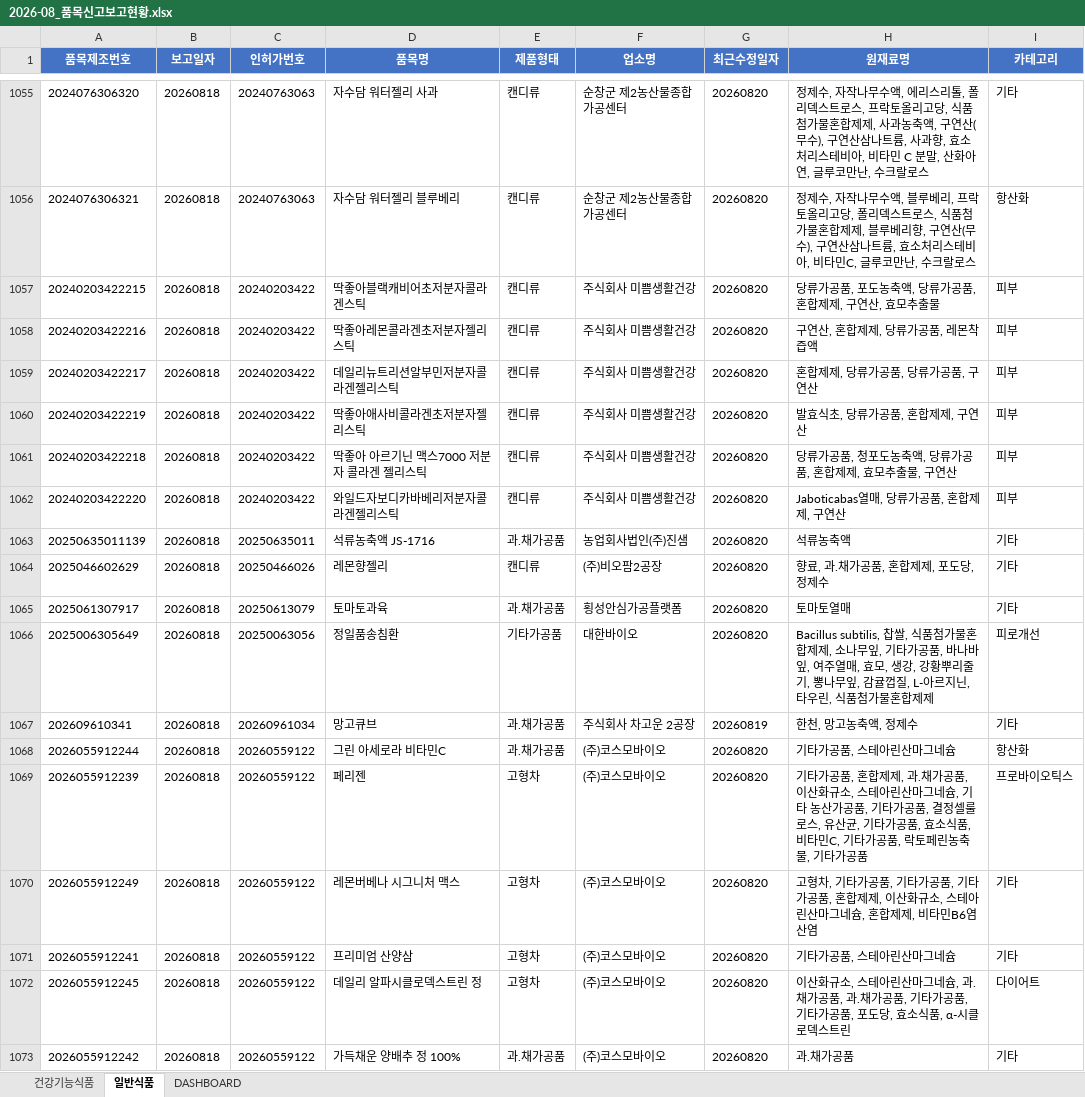
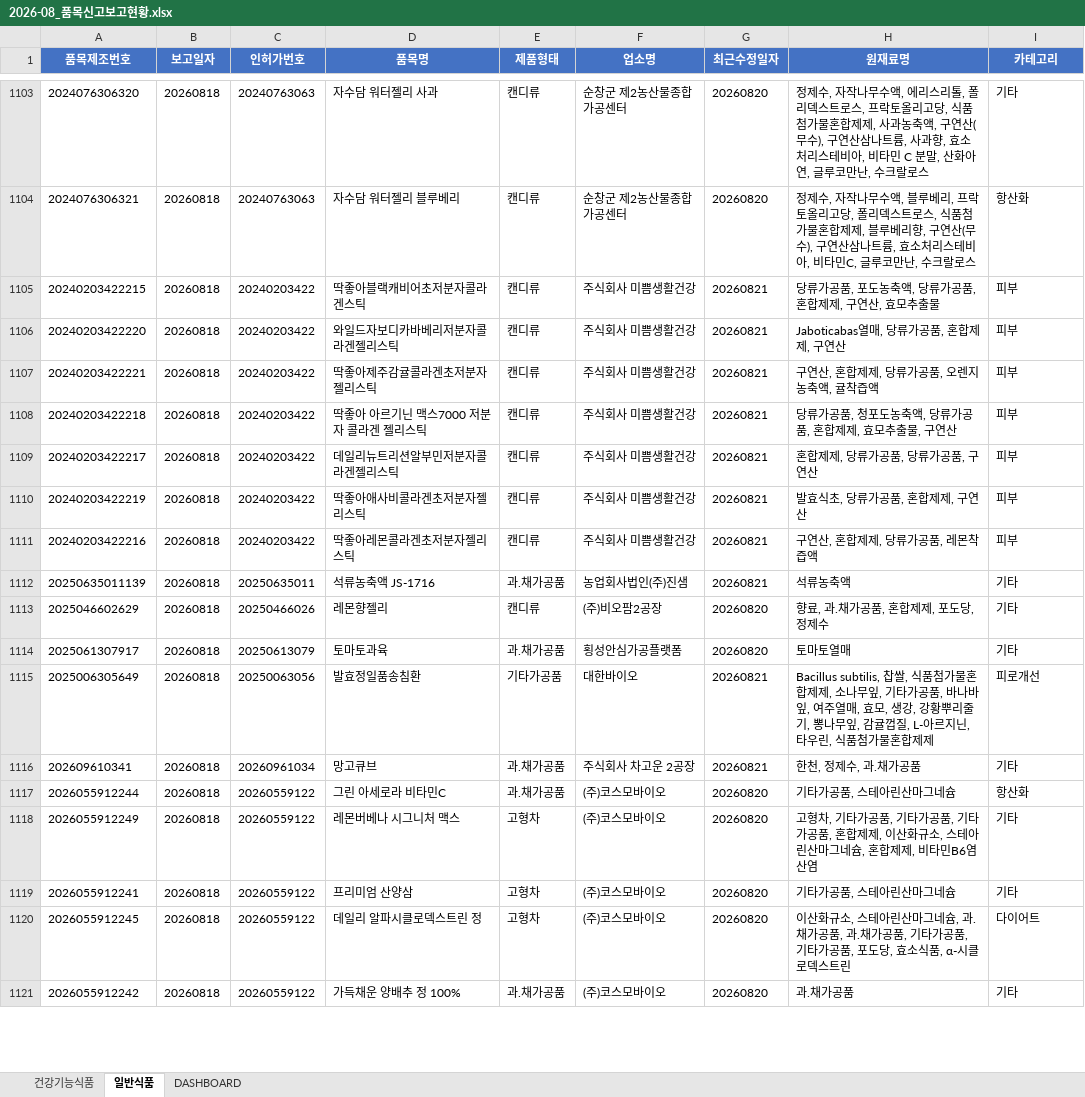
Before and after one commit to primexx98-sudo/food-product-status, an Excel workbook: output/2026-08_품목신고보고현황.xlsx, sheet 일반식품, drawn as a sheet; only a part is shown, gaps mark what is left out; values as stored, in another font and other column widths than the file's, no borders; removed rows and columns are numbered as before the commit, all else as after; the diff covers the shown part only; the diff names each change by its address in the sheet, - before the commit and + after, or states it on an @@ line.

```diff
--- a/output/2026-08_품목신고보고현황.xlsx (sheet 일반식품)
+++ b/output/2026-08_품목신고보고현황.xlsx (sheet 일반식품)
-G1105 (최근수정일자): 20260820
+G1105 (최근수정일자): 20260821
+row 1106: 20240203422220 | 20260818 | 20240203422 | 와일드자보디카바베리저분자콜라겐젤리스틱 | 캔디류 | 주식회사 미쁨생활건강 | 20260821 | Jaboticabas열매, 당류가공품, 혼합제제, 구연산 | 피부
-A1107 (품목제조번호): 20240203422216
+A1107 (품목제조번호): 20240203422221
-D1107 (품목명): 딱좋아레몬콜라겐초저분자젤리스틱
+D1107 (품목명): 딱좋아제주감귤콜라겐초저분자젤리스틱
-G1107 (최근수정일자): 20260820
+G1107 (최근수정일자): 20260821
-H1107 (원재료명): 구연산, 혼합제제, 당류가공품, 레몬착즙액
+H1107 (원재료명): 구연산, 혼합제제, 당류가공품, 오렌지농축액, 귤착즙액
+row 1108: 20240203422218 | 20260818 | 20240203422 | 딱좋아 아르기닌 맥스7000 저분자 콜라겐 젤리스틱 | 캔디류 | 주식회사 미쁨생활건강 | 20260821 | 당류가공품, 청포도농축액, 당류가공품, 혼합제제, 효모추출물, 구연산 | 피부
-G1109:G1110 (최근수정일자): 20260820
+G1109:G1110 (최근수정일자): 20260821
-row 1061: 20240203422218 | 20260818 | 20240203422 | 딱좋아 아르기닌 맥스7000 저분자 콜라겐 젤리스틱 | 캔디류 | 주식회사 미쁨생활건강 | 20260820 | 당류가공품, 청포도농축액, 당류가공품, 혼합제제, 효모추출물, 구연산 | 피부
-A1111 (품목제조번호): 20240203422220
+A1111 (품목제조번호): 20240203422216
-D1111 (품목명): 와일드자보디카바베리저분자콜라겐젤리스틱
+D1111 (품목명): 딱좋아레몬콜라겐초저분자젤리스틱
-G1111:G1112 (최근수정일자): 20260820
+G1111:G1112 (최근수정일자): 20260821
-H1111 (원재료명): Jaboticabas열매, 당류가공품, 혼합제제, 구연산
+H1111 (원재료명): 구연산, 혼합제제, 당류가공품, 레몬착즙액
-D1115 (품목명): 정일품송침환
+D1115 (품목명): 발효정일품송침환
-G1115 (최근수정일자): 20260820
+G1115 (최근수정일자): 20260821
-G1116 (최근수정일자): 20260819
+G1116 (최근수정일자): 20260821
-H1116 (원재료명): 한천, 망고농축액, 정제수
+H1116 (원재료명): 한천, 정제수, 과.채가공품
-row 1069: 2026055912239 | 20260818 | 20260559122 | 페리젠 | 고형차 | (주)코스모바이오 | 20260820 | 기타가공품, 혼합제제, 과.채가공품, 이산화규소, 스테아린산마그네슘, 기타 농산가공품, 기타가공품, 결정셀룰로스, 유산균, 기타가공품, 효소식품, 비타민C, 기타가공품, 락토페린농축물, 기타가공품 | 프로바이오틱스
```
Also changed, not shown: 139 added rows, 18 removed rows and 117 edited cells elsewhere in this sheet, sheet 건강기능식품, sheet DASHBOARD.
